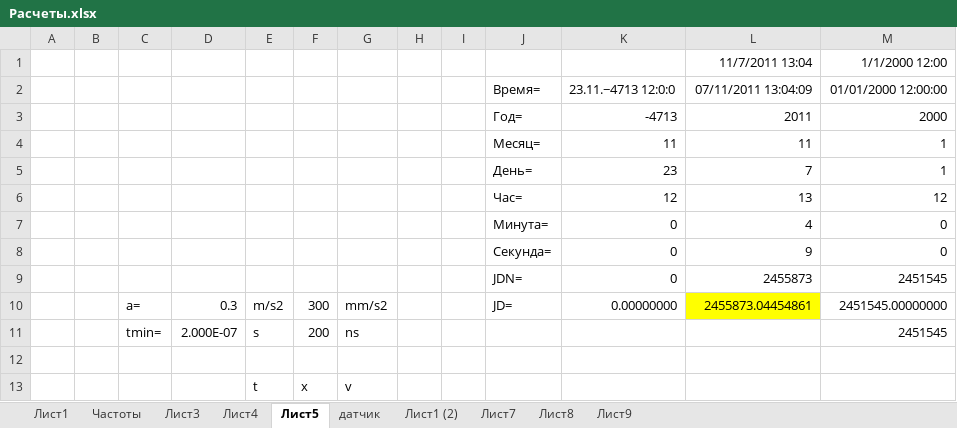
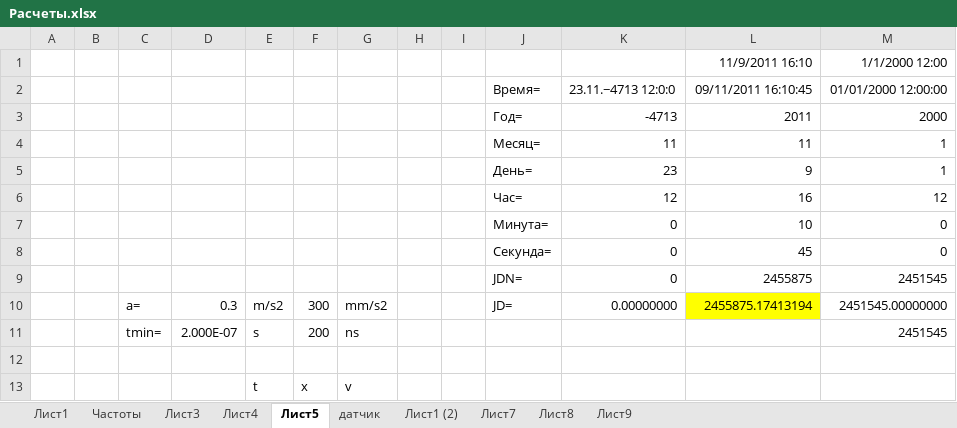
Before and after one commit to sercankuslu/astromonty, an Excel workbook: Расчеты.xlsx, sheet Лист5, drawn as a sheet; values as stored, in another font and other column widths than the file's, no borders; the diff names each change by its address in the sheet, - before the commit and + after, or states it on an @@ line.

```diff
--- a/Расчеты.xlsx (sheet Лист5)
+++ b/Расчеты.xlsx (sheet Лист5)
-L1: 11/7/2011 13:04
+L1: 11/9/2011 16:10
-L2: 07/11/2011 13:04:09
+L2: 09/11/2011 16:10:45
-L5: 7
+L5: 9
-L6: 13
+L6: 16
-L7: 4
+L7: 10
-L8: 9
+L8: 45
-L9: 2455873
+L9: 2455875
-L10: 2455873.04454861
+L10: 2455875.17413194
```
Also changed, not shown: charts or pictures, 2 other files.
